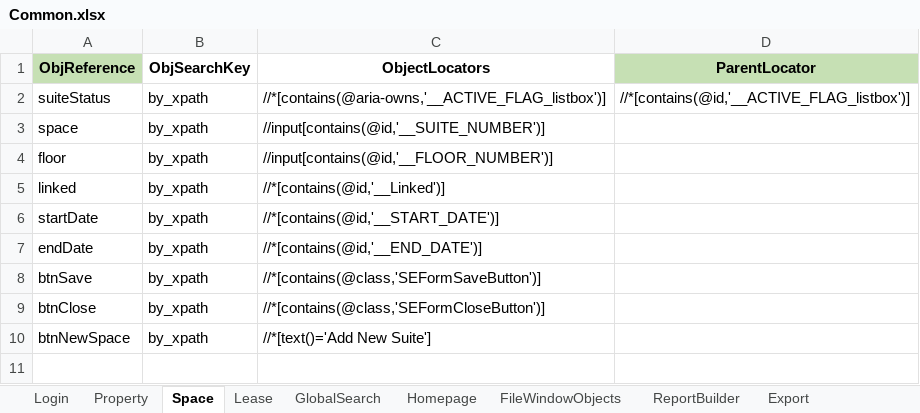
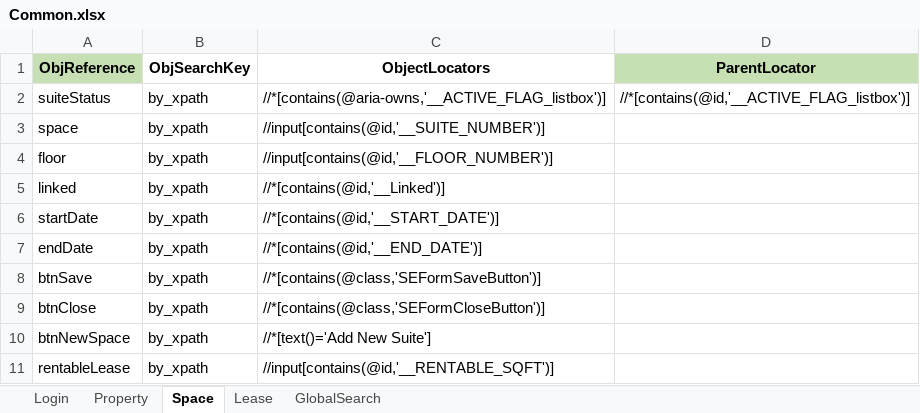
Before and after one commit to shahriarkamal-dsi/AMT-TestFrameWork, an Excel workbook: src/main/resources/objectLocator/Common.xlsx, sheet Space, drawn as a sheet; values as stored, in another font and other column widths than the file's, no borders; conditional formats not drawn; the diff names each change by its address in the sheet, - before the commit and + after, or states it on an @@ line.

Commit message:
Update: Create multi property,lease and space. Rename PropertyCreate.Xlsx to DataCreate.Xlsx Add: Add login method in UtilKeywordScript. Action,ExecutionFlag and Reference_TcID column in DataCreate.Xlsx

```diff
--- a/src/main/resources/objectLocator/Common.xlsx (sheet Space)
+++ b/src/main/resources/objectLocator/Common.xlsx (sheet Space)
-sheet tab: Homepage
-sheet tab: FileWindowObjects
-sheet tab: ReportBuilder
-sheet tab: Export
+row 11: rentableLease | by_xpath | //input[contains(@id,'__RENTABLE_SQFT')]
```
Also changed, not shown: sheet Login, sheet Property, 9 other files.
